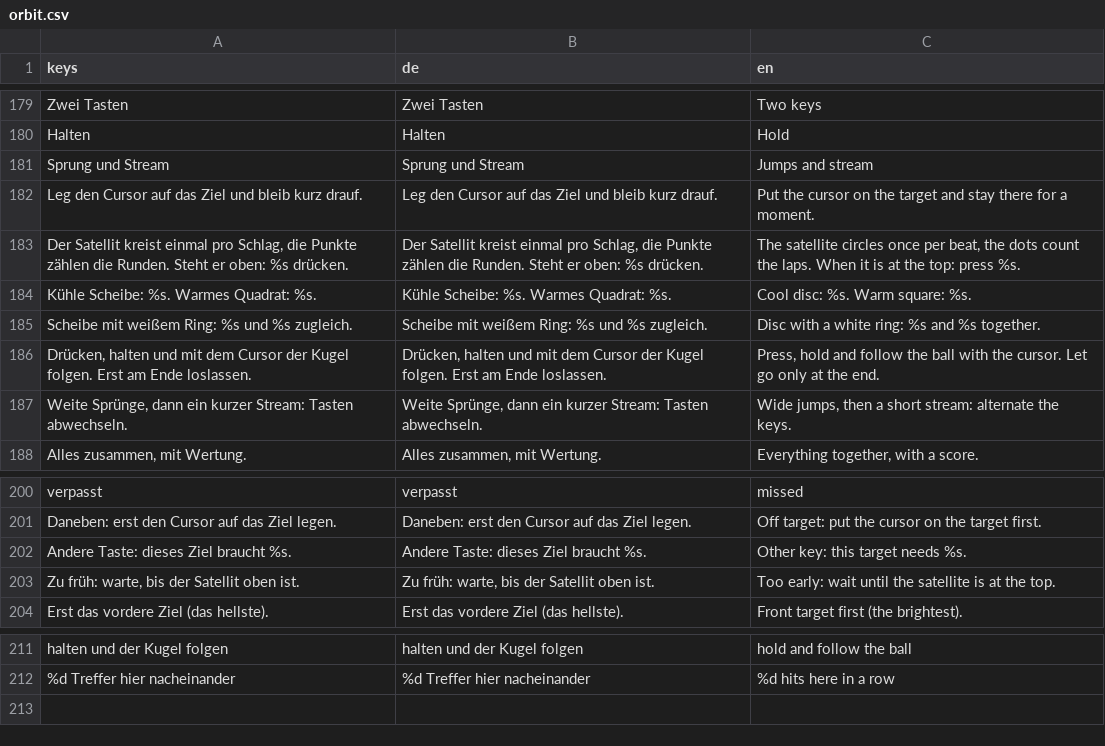
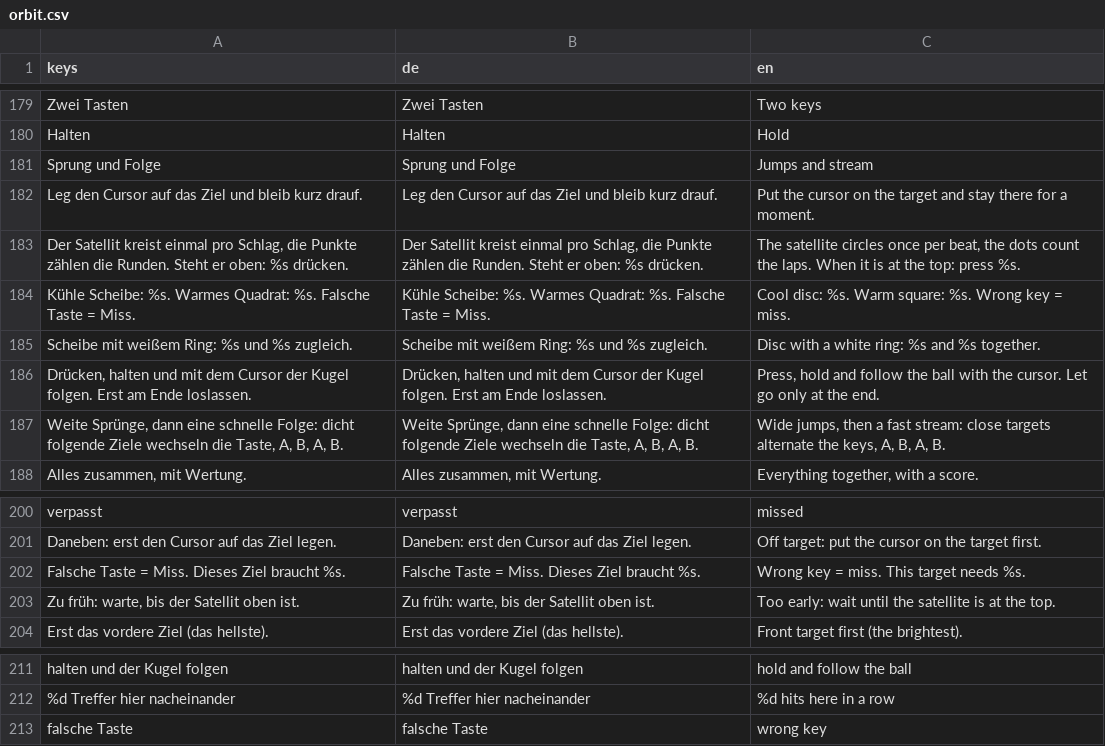
Before and after one commit to Vyrenbusiness-source/TETHRA, a CSV file: translations/orbit.csv, drawn as a sheet; only a part is shown, gaps mark what is left out.

```diff
--- a/translations/orbit.csv
+++ b/translations/orbit.csv
@@ -182,9 +182,9 @@ Zwei Tasten,Zwei Tasten,Two keys
 Halten,Halten,Hold
-Sprung und Stream,Sprung und Stream,Jumps and stream
+Sprung und Folge,Sprung und Folge,Jumps and stream
 Leg den Cursor auf das Ziel und bleib kurz drauf.,Leg den Cursor auf das Ziel und bleib kurz drauf.,Put the cursor on the target and stay there for a moment.
 "Der Satellit kreist einmal pro Schlag, die Punkte zählen die Runden. Steht er oben: %s drücken.","Der Satellit kreist einmal pro Schlag, die Punkte zählen die Runden. Steht er oben: %s drücken.","The satellite circles once per beat, the dots count the laps. When it is at the top: press %s."
-Kühle Scheibe: %s.  Warmes Quadrat: %s.,Kühle Scheibe: %s.  Warmes Quadrat: %s.,Cool disc: %s.  Warm square: %s.
+Kühle Scheibe: %s.  Warmes Quadrat: %s.  Falsche Taste = Miss.,Kühle Scheibe: %s.  Warmes Quadrat: %s.  Falsche Taste = Miss.,Cool disc: %s.  Warm square: %s.  Wrong key = miss.
 Scheibe mit weißem Ring: %s und %s zugleich.,Scheibe mit weißem Ring: %s und %s zugleich.,Disc with a white ring: %s and %s together.
 "Drücken, halten und mit dem Cursor der Kugel folgen. Erst am Ende loslassen.","Drücken, halten und mit dem Cursor der Kugel folgen. Erst am Ende loslassen.","Press, hold and follow the ball with the cursor. Let go only at the end."
-"Weite Sprünge, dann ein kurzer Stream: Tasten abwechseln.","Weite Sprünge, dann ein kurzer Stream: Tasten abwechseln.","Wide jumps, then a short stream: alternate the keys."
+"Weite Sprünge, dann eine schnelle Folge: dicht folgende Ziele wechseln die Taste, A, B, A, B.","Weite Sprünge, dann eine schnelle Folge: dicht folgende Ziele wechseln die Taste, A, B, A, B.","Wide jumps, then a fast stream: close targets alternate the keys, A, B, A, B."
 "Alles zusammen, mit Wertung.","Alles zusammen, mit Wertung.","Everything together, with a score."
@@ -203,3 +203,3 @@ verpasst,verpasst,missed
 Daneben: erst den Cursor auf das Ziel legen.,Daneben: erst den Cursor auf das Ziel legen.,Off target: put the cursor on the target first.
-Andere Taste: dieses Ziel braucht %s.,Andere Taste: dieses Ziel braucht %s.,Other key: this target needs %s.
+Falsche Taste = Miss. Dieses Ziel braucht %s.,Falsche Taste = Miss. Dieses Ziel braucht %s.,Wrong key = miss. This target needs %s.
 "Zu früh: warte, bis der Satellit oben ist.","Zu früh: warte, bis der Satellit oben ist.",Too early: wait until the satellite is at the top.
@@ -214 +214,2 @@ halten und der Kugel folgen,halten und der Kugel folgen,hold and follow the ball
 %d Treffer hier nacheinander,%d Treffer hier nacheinander,%d hits here in a row
+falsche Taste,falsche Taste,wrong key
```
Also changed, not shown: translations/dirigent.csv, translations/rally.csv, 11 other files.
